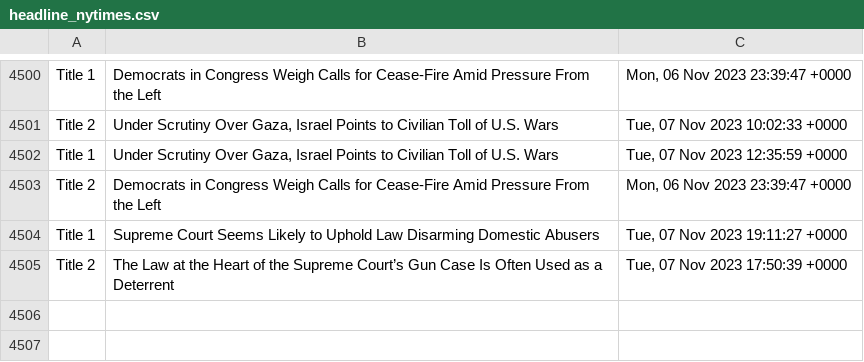
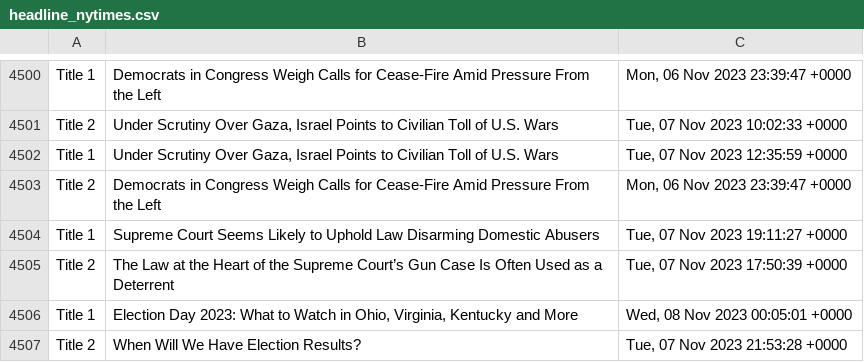
Before and after one commit to drishyatm/news_scrape, a CSV file: headline_nytimes.csv, drawn as a sheet; only a part is shown, gaps mark what is left out; the diff names each change by its address in the sheet, - before the commit and + after, or states it on an @@ line.

Commit message:
Update CSV

```diff
--- a/headline_nytimes.csv
+++ b/headline_nytimes.csv
+row 4506: Title 1 | Election Day 2023: What to Watch in Ohio, Virginia, Kentucky and More | Wed, 08 Nov 2023 00:05:01 +0000
+row 4507: Title 2 | When Will We Have Election Results? | Tue, 07 Nov 2023 21:53:28 +0000
```
